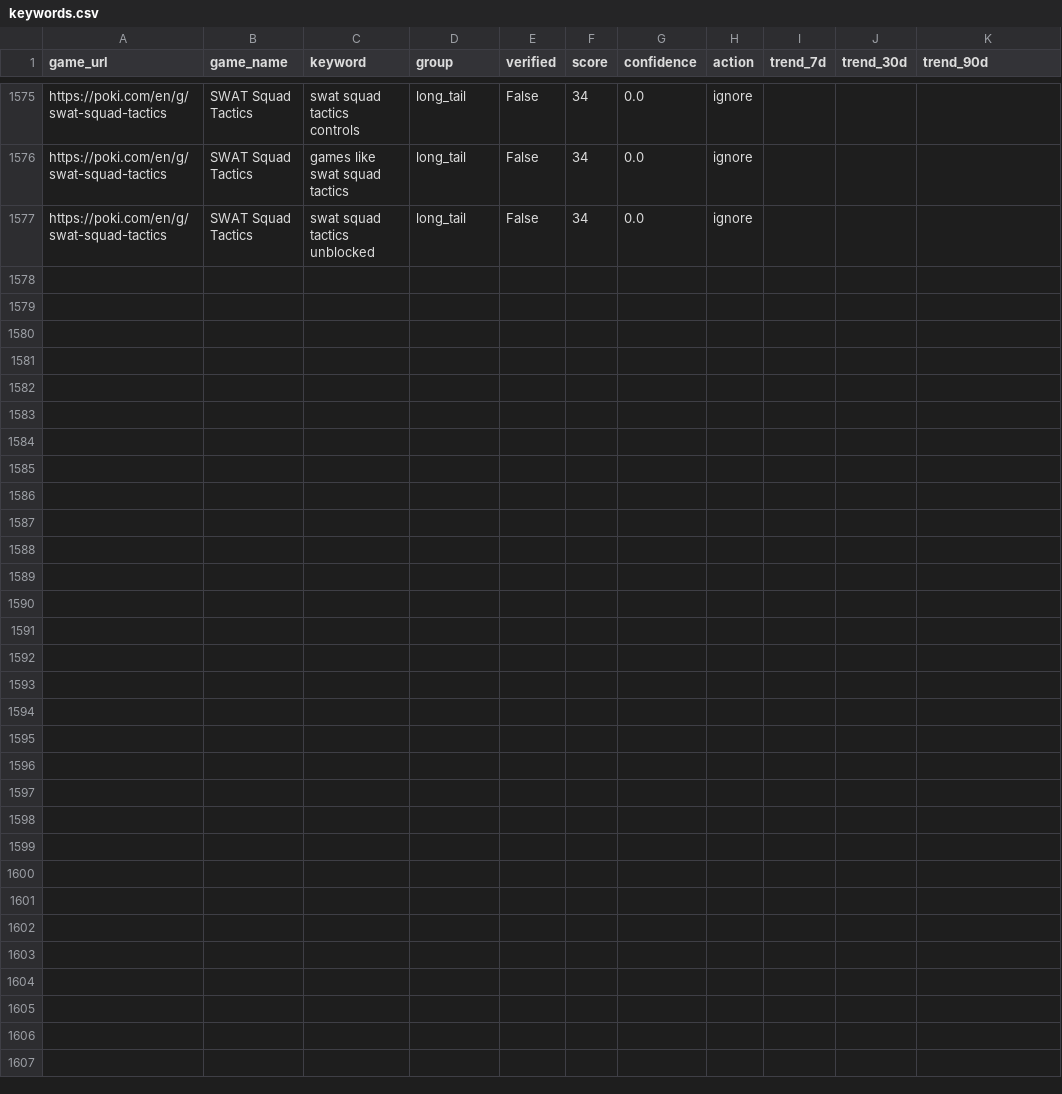
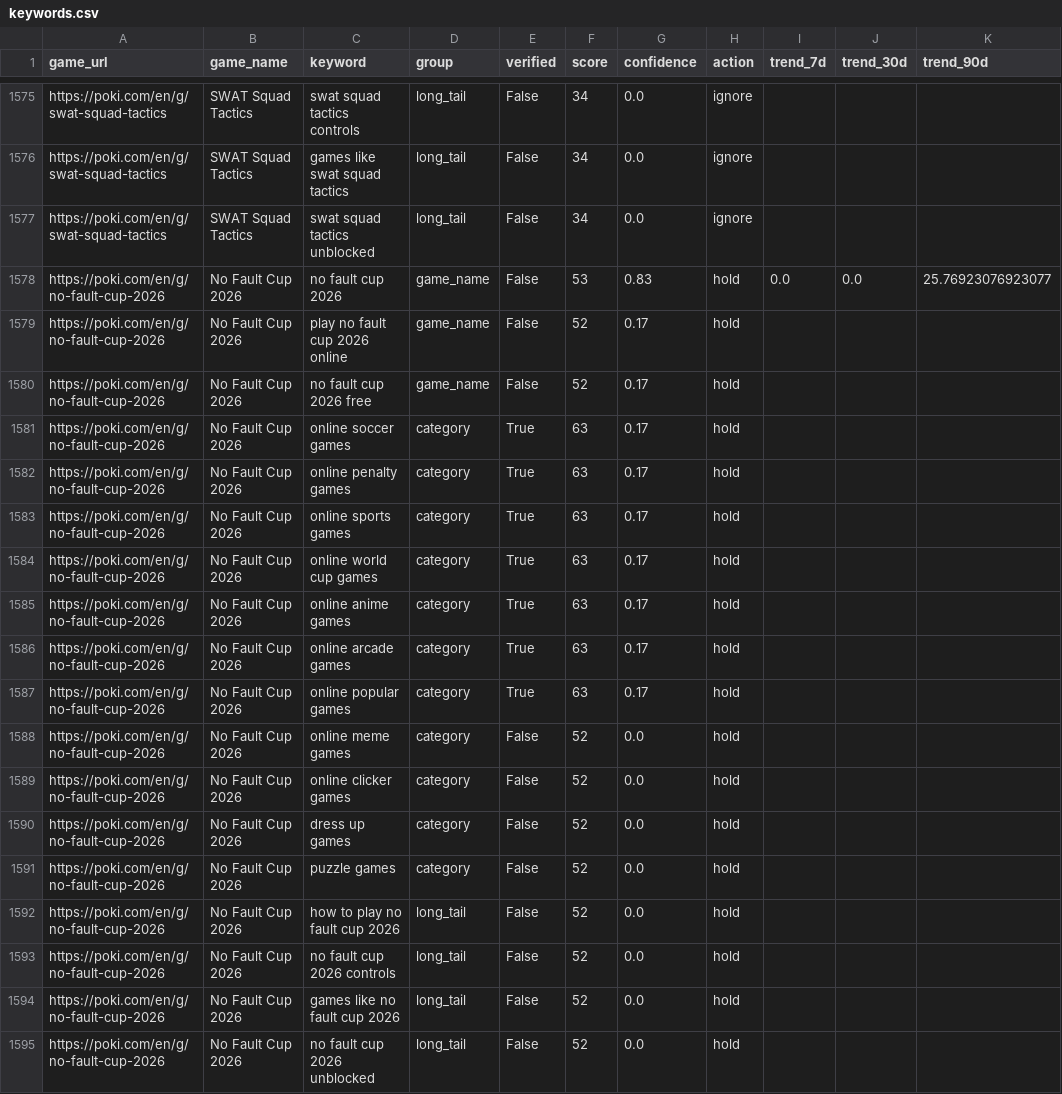
Before and after one commit to fengmian889/findGameKeyWord, a CSV file: data/keywords.csv, drawn as a sheet; only a part is shown, gaps mark what is left out.

```diff
--- a/data/keywords.csv
+++ b/data/keywords.csv
@@ -1577 +1577,19 @@ https://poki.com/en/g/swat-squad-tactics,SWAT Squad Tactics,games like swat squa
 https://poki.com/en/g/swat-squad-tactics,SWAT Squad Tactics,swat squad tactics unblocked,long_tail,False,34,0.0,ignore,,,
+https://poki.com/en/g/no-fault-cup-2026,No Fault Cup 2026,no fault cup 2026,game_name,False,53,0.83,hold,0.0,0.0,25.76923076923077
+https://poki.com/en/g/no-fault-cup-2026,No Fault Cup 2026,play no fault cup 2026 online,game_name,False,52,0.17,hold,,,
+https://poki.com/en/g/no-fault-cup-2026,No Fault Cup 2026,no fault cup 2026 free,game_name,False,52,0.17,hold,,,
+https://poki.com/en/g/no-fault-cup-2026,No Fault Cup 2026,online soccer games,category,True,63,0.17,hold,,,
+https://poki.com/en/g/no-fault-cup-2026,No Fault Cup 2026,online penalty games,category,True,63,0.17,hold,,,
+https://poki.com/en/g/no-fault-cup-2026,No Fault Cup 2026,online sports games,category,True,63,0.17,hold,,,
+https://poki.com/en/g/no-fault-cup-2026,No Fault Cup 2026,online world cup games,category,True,63,0.17,hold,,,
+https://poki.com/en/g/no-fault-cup-2026,No Fault Cup 2026,online anime games,category,True,63,0.17,hold,,,
+https://poki.com/en/g/no-fault-cup-2026,No Fault Cup 2026,online arcade games,category,True,63,0.17,hold,,,
+https://poki.com/en/g/no-fault-cup-2026,No Fault Cup 2026,online popular games,category,True,63,0.17,hold,,,
+https://poki.com/en/g/no-fault-cup-2026,No Fault Cup 2026,online meme games,category,False,52,0.0,hold,,,
+https://poki.com/en/g/no-fault-cup-2026,No Fault Cup 2026,online clicker games,category,False,52,0.0,hold,,,
+https://poki.com/en/g/no-fault-cup-2026,No Fault Cup 2026,dress up games,category,False,52,0.0,hold,,,
+https://poki.com/en/g/no-fault-cup-2026,No Fault Cup 2026,puzzle games,category,False,52,0.0,hold,,,
+https://poki.com/en/g/no-fault-cup-2026,No Fault Cup 2026,how to play no fault cup 2026,long_tail,False,52,0.0,hold,,,
+https://poki.com/en/g/no-fault-cup-2026,No Fault Cup 2026,no fault cup 2026 controls,long_tail,False,52,0.0,hold,,,
+https://poki.com/en/g/no-fault-cup-2026,No Fault Cup 2026,games like no fault cup 2026,long_tail,False,52,0.0,hold,,,
+https://poki.com/en/g/no-fault-cup-2026,No Fault Cup 2026,no fault cup 2026 unblocked,long_tail,False,52,0.0,hold,,,
```
Also changed, not shown: 3 other files.
